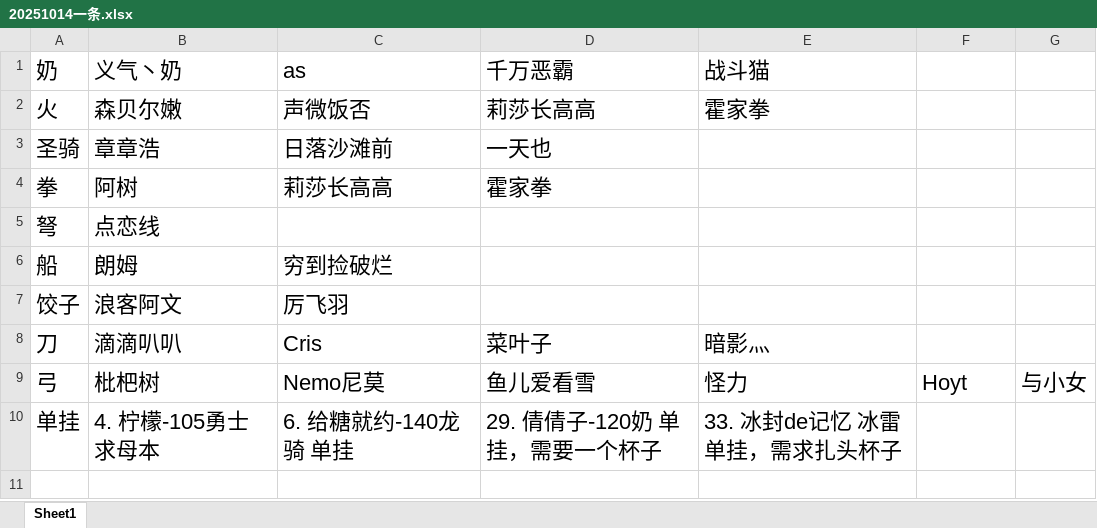
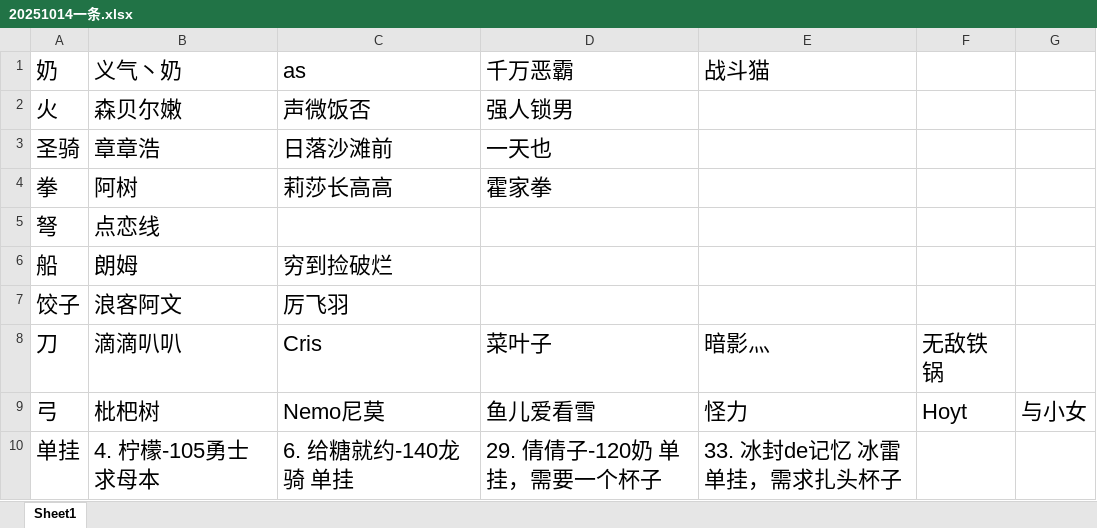
Before and after one commit to Jianshu-L/MapleStory, an Excel workbook: party/20251014一条.xlsx, sheet Sheet1, drawn as a sheet; values as stored, in another font and other column widths than the file's, no borders; the diff names each change by its address in the sheet, - before the commit and + after, or states it on an @@ line.

```diff
--- a/party/20251014一条.xlsx (sheet Sheet1)
+++ b/party/20251014一条.xlsx (sheet Sheet1)
-D2 (千万恶霸): 莉莎长高高
+D2 (千万恶霸): 强人锁男
-E2 (战斗猫): 霍家拳
+E2 (战斗猫): (empty)
-F8: (empty)
+F8: 无敌铁锅
```
Also changed, not shown: party/一条分组.xlsx, 3 other files.
